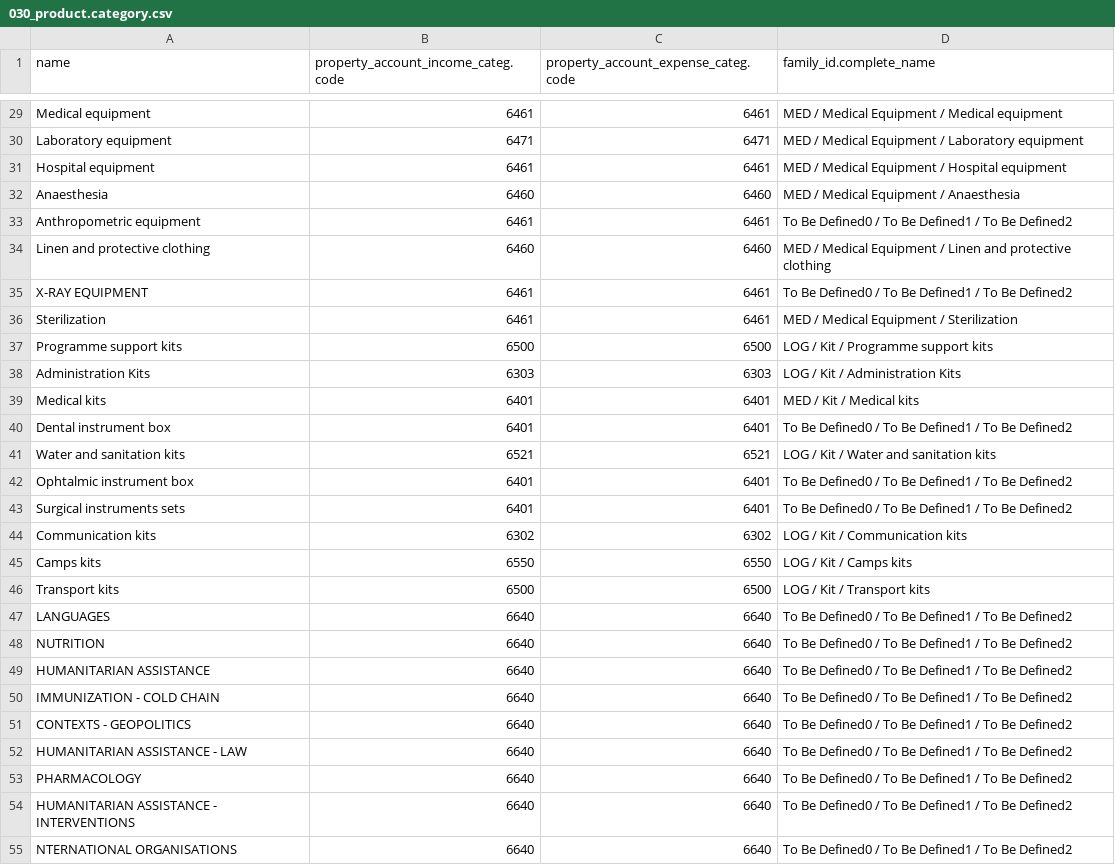
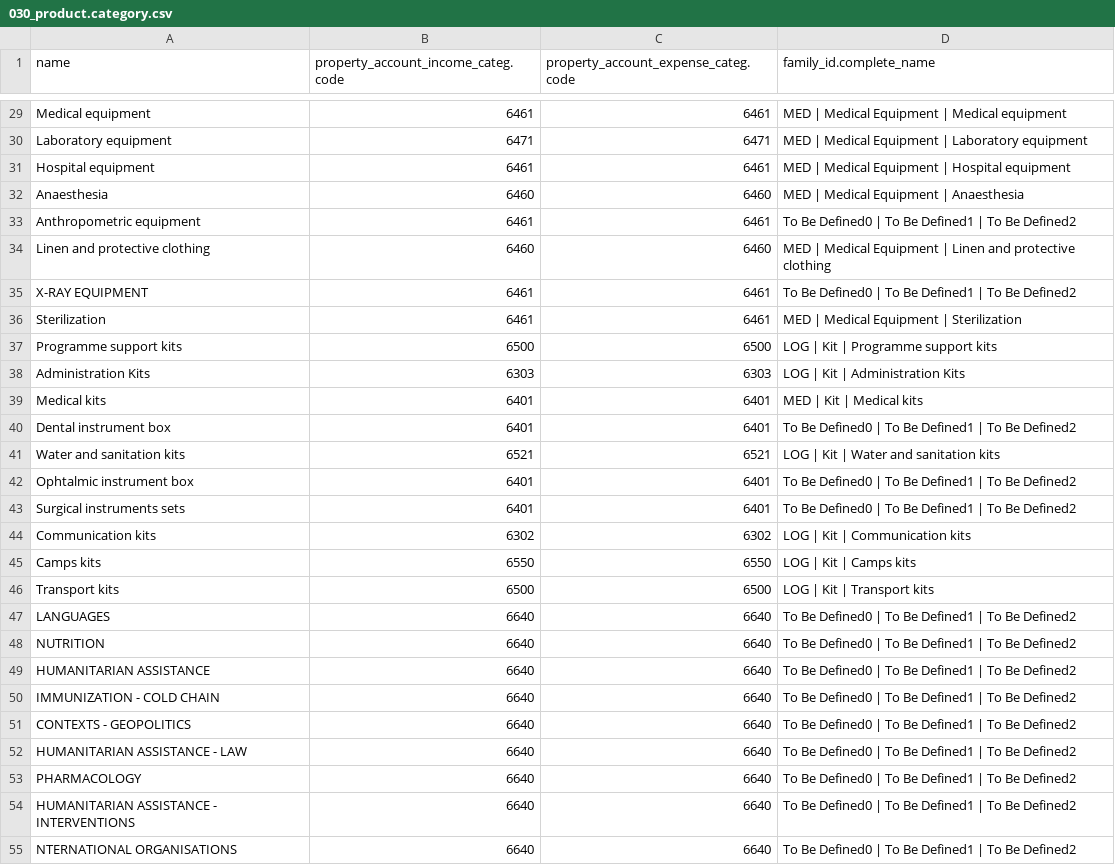
Before and after one commit to Unifield/unifield-wm, a CSV file: 030_product.category.csv, drawn as a sheet; only a part is shown, gaps mark what is left out; the diff covers the shown part only.

```diff
--- a/030_product.category.csv
+++ b/030_product.category.csv
@@ -29,27 +29,27 @@
-"Medical equipment";6461;6461;"MED / Medical Equipment / Medical equipment"
-"Laboratory equipment";6471;6471;"MED / Medical Equipment / Laboratory equipment"
-"Hospital equipment";6461;6461;"MED / Medical Equipment / Hospital equipment"
-"Anaesthesia";6460;6460;"MED / Medical Equipment / Anaesthesia"
-"Anthropometric equipment";6461;6461;"To Be Defined0 / To Be Defined1 / To Be Defined2"
-"Linen and protective clothing";6460;6460;"MED / Medical Equipment / Linen and protective clothing"
-"X-RAY EQUIPMENT";6461;6461;"To Be Defined0 / To Be Defined1 / To Be Defined2"
-"Sterilization";6461;6461;"MED / Medical Equipment / Sterilization"
-"Programme support kits";6500;6500;"LOG / Kit / Programme support kits"
-"Administration Kits";6303;6303;"LOG / Kit / Administration Kits"
-"Medical kits";6401;6401;"MED / Kit / Medical kits"
-"Dental instrument box";6401;6401;"To Be Defined0 / To Be Defined1 / To Be Defined2"
-"Water and sanitation kits";6521;6521;"LOG / Kit / Water and sanitation kits"
-"Ophtalmic instrument box";6401;6401;"To Be Defined0 / To Be Defined1 / To Be Defined2"
-"Surgical instruments sets";6401;6401;"To Be Defined0 / To Be Defined1 / To Be Defined2"
-"Communication kits";6302;6302;"LOG / Kit / Communication kits"
-"Camps kits";6550;6550;"LOG / Kit / Camps kits"
-"Transport kits";6500;6500;"LOG / Kit / Transport kits"
-"LANGUAGES";6640;6640;"To Be Defined0 / To Be Defined1 / To Be Defined2"
-"NUTRITION";6640;6640;"To Be Defined0 / To Be Defined1 / To Be Defined2"
-"HUMANITARIAN ASSISTANCE";6640;6640;"To Be Defined0 / To Be Defined1 / To Be Defined2"
-"IMMUNIZATION - COLD CHAIN";6640;6640;"To Be Defined0 / To Be Defined1 / To Be Defined2"
-"CONTEXTS - GEOPOLITICS";6640;6640;"To Be Defined0 / To Be Defined1 / To Be Defined2"
-"HUMANITARIAN ASSISTANCE - LAW";6640;6640;"To Be Defined0 / To Be Defined1 / To Be Defined2"
-"PHARMACOLOGY";6640;6640;"To Be Defined0 / To Be Defined1 / To Be Defined2"
-"HUMANITARIAN ASSISTANCE - INTERVENTIONS";6640;6640;"To Be Defined0 / To Be Defined1 / To Be Defined2"
-"NTERNATIONAL ORGANISATIONS";6640;6640;"To Be Defined0 / To Be Defined1 / To Be Defined2"
+"Medical equipment";6461;6461;"MED | Medical Equipment | Medical equipment"
+"Laboratory equipment";6471;6471;"MED | Medical Equipment | Laboratory equipment"
+"Hospital equipment";6461;6461;"MED | Medical Equipment | Hospital equipment"
+"Anaesthesia";6460;6460;"MED | Medical Equipment | Anaesthesia"
+"Anthropometric equipment";6461;6461;"To Be Defined0 | To Be Defined1 | To Be Defined2"
+"Linen and protective clothing";6460;6460;"MED | Medical Equipment | Linen and protective clothing"
+"X-RAY EQUIPMENT";6461;6461;"To Be Defined0 | To Be Defined1 | To Be Defined2"
+"Sterilization";6461;6461;"MED | Medical Equipment | Sterilization"
+"Programme support kits";6500;6500;"LOG | Kit | Programme support kits"
+"Administration Kits";6303;6303;"LOG | Kit | Administration Kits"
+"Medical kits";6401;6401;"MED | Kit | Medical kits"
+"Dental instrument box";6401;6401;"To Be Defined0 | To Be Defined1 | To Be Defined2"
+"Water and sanitation kits";6521;6521;"LOG | Kit | Water and sanitation kits"
+"Ophtalmic instrument box";6401;6401;"To Be Defined0 | To Be Defined1 | To Be Defined2"
+"Surgical instruments sets";6401;6401;"To Be Defined0 | To Be Defined1 | To Be Defined2"
+"Communication kits";6302;6302;"LOG | Kit | Communication kits"
+"Camps kits";6550;6550;"LOG | Kit | Camps kits"
+"Transport kits";6500;6500;"LOG | Kit | Transport kits"
+"LANGUAGES";6640;6640;"To Be Defined0 | To Be Defined1 | To Be Defined2"
+"NUTRITION";6640;6640;"To Be Defined0 | To Be Defined1 | To Be Defined2"
+"HUMANITARIAN ASSISTANCE";6640;6640;"To Be Defined0 | To Be Defined1 | To Be Defined2"
+"IMMUNIZATION - COLD CHAIN";6640;6640;"To Be Defined0 | To Be Defined1 | To Be Defined2"
+"CONTEXTS - GEOPOLITICS";6640;6640;"To Be Defined0 | To Be Defined1 | To Be Defined2"
+"HUMANITARIAN ASSISTANCE - LAW";6640;6640;"To Be Defined0 | To Be Defined1 | To Be Defined2"
+"PHARMACOLOGY";6640;6640;"To Be Defined0 | To Be Defined1 | To Be Defined2"
+"HUMANITARIAN ASSISTANCE - INTERVENTIONS";6640;6640;"To Be Defined0 | To Be Defined1 | To Be Defined2"
+"NTERNATIONAL ORGANISATIONS";6640;6640;"To Be Defined0 | To Be Defined1 | To Be Defined2"
```
Also changed, not shown: 137 edited cells elsewhere in this file, 001_product.nomenclature.csv, 020_product.nomenclature.csv.
